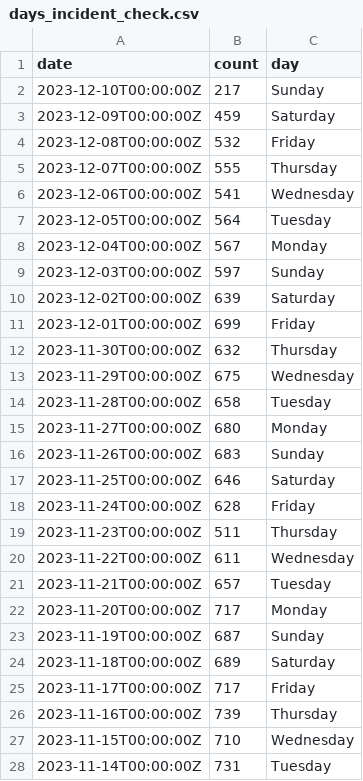
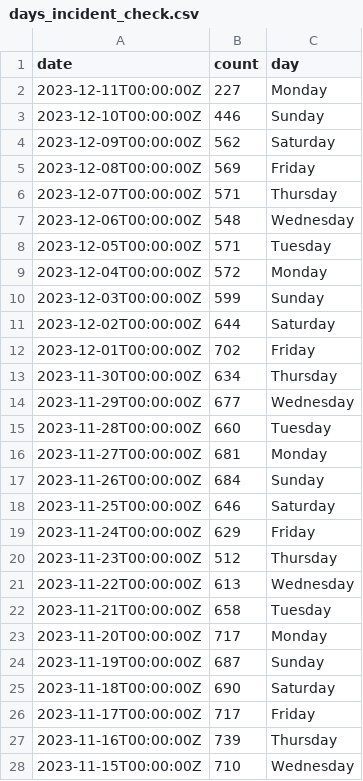
Before and after one commit to abcotvdata/safetytracker_houston, a CSV file: data/output/reference/days_incident_check.csv, drawn as a sheet; only a part is shown; the shorter side is filled out with more unchanged rows; the diff covers the shown part only.

```diff
--- a/data/output/reference/days_incident_check.csv
+++ b/data/output/reference/days_incident_check.csv
@@ -1,25 +1,26 @@
 date,count,day
-2023-12-10T00:00:00Z,217,Sunday
-2023-12-09T00:00:00Z,459,Saturday
-2023-12-08T00:00:00Z,532,Friday
-2023-12-07T00:00:00Z,555,Thursday
-2023-12-06T00:00:00Z,541,Wednesday
-2023-12-05T00:00:00Z,564,Tuesday
-2023-12-04T00:00:00Z,567,Monday
-2023-12-03T00:00:00Z,597,Sunday
-2023-12-02T00:00:00Z,639,Saturday
-2023-12-01T00:00:00Z,699,Friday
-2023-11-30T00:00:00Z,632,Thursday
-2023-11-29T00:00:00Z,675,Wednesday
-2023-11-28T00:00:00Z,658,Tuesday
-2023-11-27T00:00:00Z,680,Monday
-2023-11-26T00:00:00Z,683,Sunday
+2023-12-11T00:00:00Z,227,Monday
+2023-12-10T00:00:00Z,446,Sunday
+2023-12-09T00:00:00Z,562,Saturday
+2023-12-08T00:00:00Z,569,Friday
+2023-12-07T00:00:00Z,571,Thursday
+2023-12-06T00:00:00Z,548,Wednesday
+2023-12-05T00:00:00Z,571,Tuesday
+2023-12-04T00:00:00Z,572,Monday
+2023-12-03T00:00:00Z,599,Sunday
+2023-12-02T00:00:00Z,644,Saturday
+2023-12-01T00:00:00Z,702,Friday
+2023-11-30T00:00:00Z,634,Thursday
+2023-11-29T00:00:00Z,677,Wednesday
+2023-11-28T00:00:00Z,660,Tuesday
+2023-11-27T00:00:00Z,681,Monday
+2023-11-26T00:00:00Z,684,Sunday
 2023-11-25T00:00:00Z,646,Saturday
-2023-11-24T00:00:00Z,628,Friday
-2023-11-23T00:00:00Z,511,Thursday
-2023-11-22T00:00:00Z,611,Wednesday
-2023-11-21T00:00:00Z,657,Tuesday
+2023-11-24T00:00:00Z,629,Friday
+2023-11-23T00:00:00Z,512,Thursday
+2023-11-22T00:00:00Z,613,Wednesday
+2023-11-21T00:00:00Z,658,Tuesday
 2023-11-20T00:00:00Z,717,Monday
 2023-11-19T00:00:00Z,687,Sunday
-2023-11-18T00:00:00Z,689,Saturday
+2023-11-18T00:00:00Z,690,Saturday
 2023-11-17T00:00:00Z,717,Friday
```
Also changed, not shown: 2 edited cells elsewhere in this file, data/output/beat/assaults_beat.csv, data/output/beat/beat_category.csv, 48 other files.
